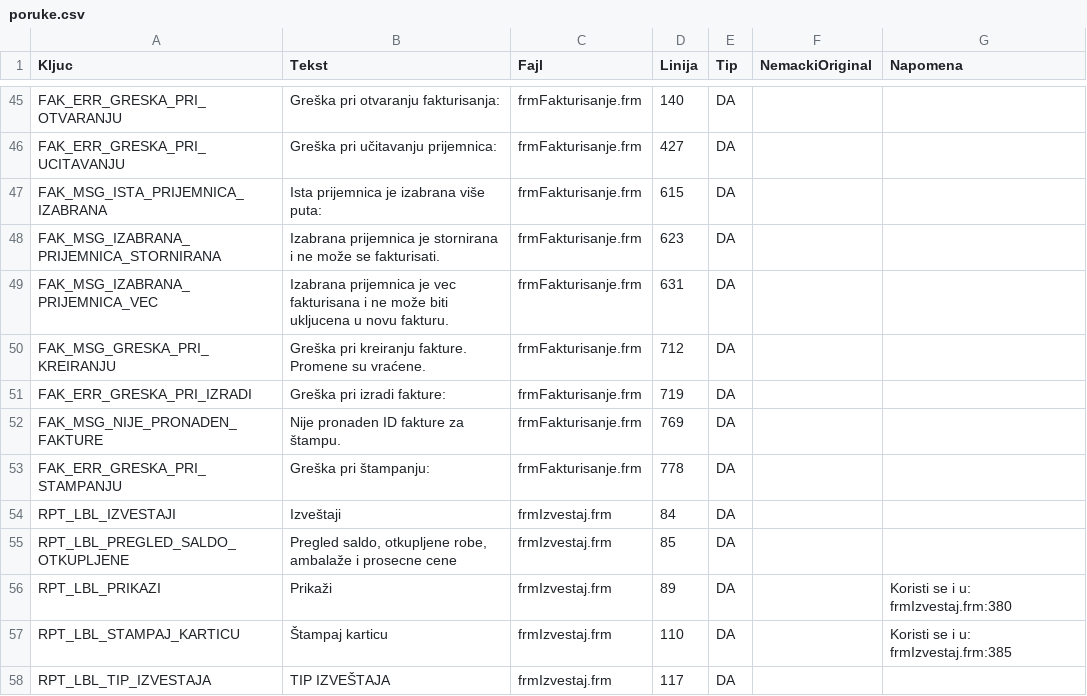
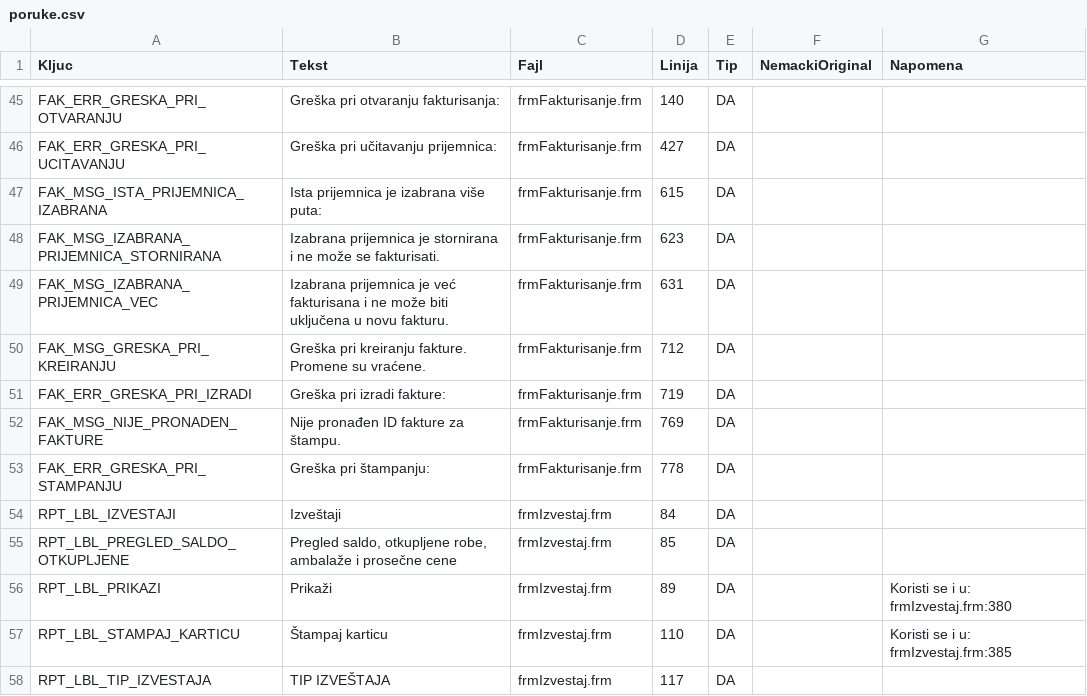
Before and after one commit to dusanmiladinovicVNM/otkupapp-pwa, a CSV file: localization/poruke.csv, drawn as a sheet; only a part is shown, gaps mark what is left out.

```diff
--- a/localization/poruke.csv
+++ b/localization/poruke.csv
@@ -48,9 +48,9 @@ FAK_MSG_ISTA_PRIJEMNICA_IZABRANA;Ista prijemnica je izabrana više puta: ;frmFak
 FAK_MSG_IZABRANA_PRIJEMNICA_STORNIRANA;Izabrana prijemnica je stornirana i ne može se fakturisati.;frmFakturisanje.frm;623;DA;;
-FAK_MSG_IZABRANA_PRIJEMNICA_VEC;Izabrana prijemnica je vec fakturisana i ne može biti ukljucena u novu fakturu.;frmFakturisanje.frm;631;DA;;
+FAK_MSG_IZABRANA_PRIJEMNICA_VEC;Izabrana prijemnica je već fakturisana i ne može biti uključena u novu fakturu.;frmFakturisanje.frm;631;DA;;
 FAK_MSG_GRESKA_PRI_KREIRANJU;Greška pri kreiranju fakture. Promene su vraćene.;frmFakturisanje.frm;712;DA;;
 FAK_ERR_GRESKA_PRI_IZRADI;Greška pri izradi fakture: ;frmFakturisanje.frm;719;DA;;
-FAK_MSG_NIJE_PRONADEN_FAKTURE;Nije pronaden ID fakture za štampu.;frmFakturisanje.frm;769;DA;;
+FAK_MSG_NIJE_PRONADEN_FAKTURE;Nije pronađen ID fakture za štampu.;frmFakturisanje.frm;769;DA;;
 FAK_ERR_GRESKA_PRI_STAMPANJU;Greška pri štampanju: ;frmFakturisanje.frm;778;DA;;
 RPT_LBL_IZVESTAJI;Izveštaji;frmIzvestaj.frm;84;DA;;
-RPT_LBL_PREGLED_SALDO_OTKUPLJENE;Pregled saldo, otkupljene robe, ambalaže i prosecne cene;frmIzvestaj.frm;85;DA;;
+RPT_LBL_PREGLED_SALDO_OTKUPLJENE;Pregled saldo, otkupljene robe, ambalaže i prosečne cene;frmIzvestaj.frm;85;DA;;
 RPT_LBL_PRIKAZI;Prikaži;frmIzvestaj.frm;89;DA;;Koristi se i u: frmIzvestaj.frm:380
```
Also changed, not shown: 4 other files.
